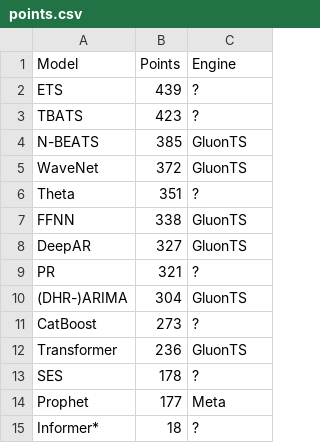
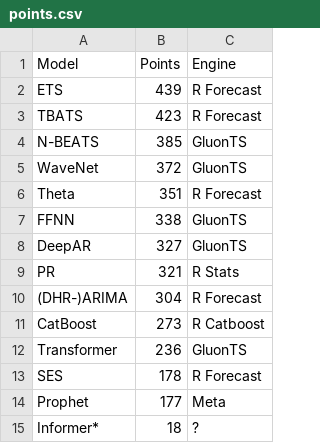
Before and after one commit to garethmd/f1-score, a CSV file: data/points.csv (was points.csv), drawn as a sheet.

```diff
--- a/points.csv
+++ b/data/points.csv
@@ -1,14 +1,14 @@
 Model,Points,Engine
-ETS,439,?
-TBATS,423,?
+ETS,439,R Forecast
+TBATS,423,R Forecast
 N-BEATS,385,GluonTS
 WaveNet,372,GluonTS
-Theta,351,?
+Theta,351,R Forecast
 FFNN,338,GluonTS
 DeepAR,327,GluonTS
-PR,321,?
-(DHR-)ARIMA,304,GluonTS
-CatBoost,273,?
+PR,321,R Stats
+(DHR-)ARIMA,304,R Forecast
+CatBoost,273,R Catboost
 Transformer,236,GluonTS
-SES,178,?
+SES,178,R Forecast
 Prophet,177,Meta
```
Also changed, not shown: 6 other files.
